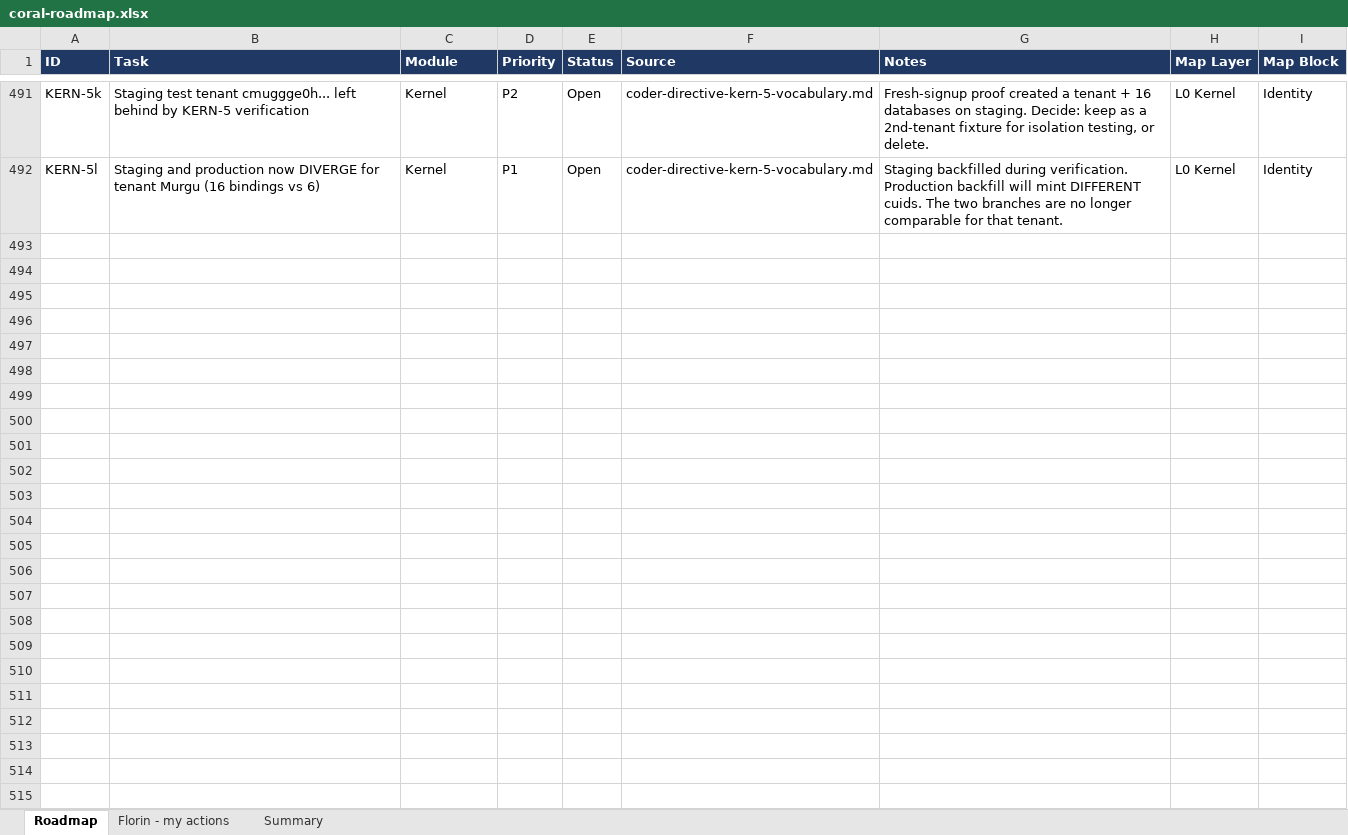
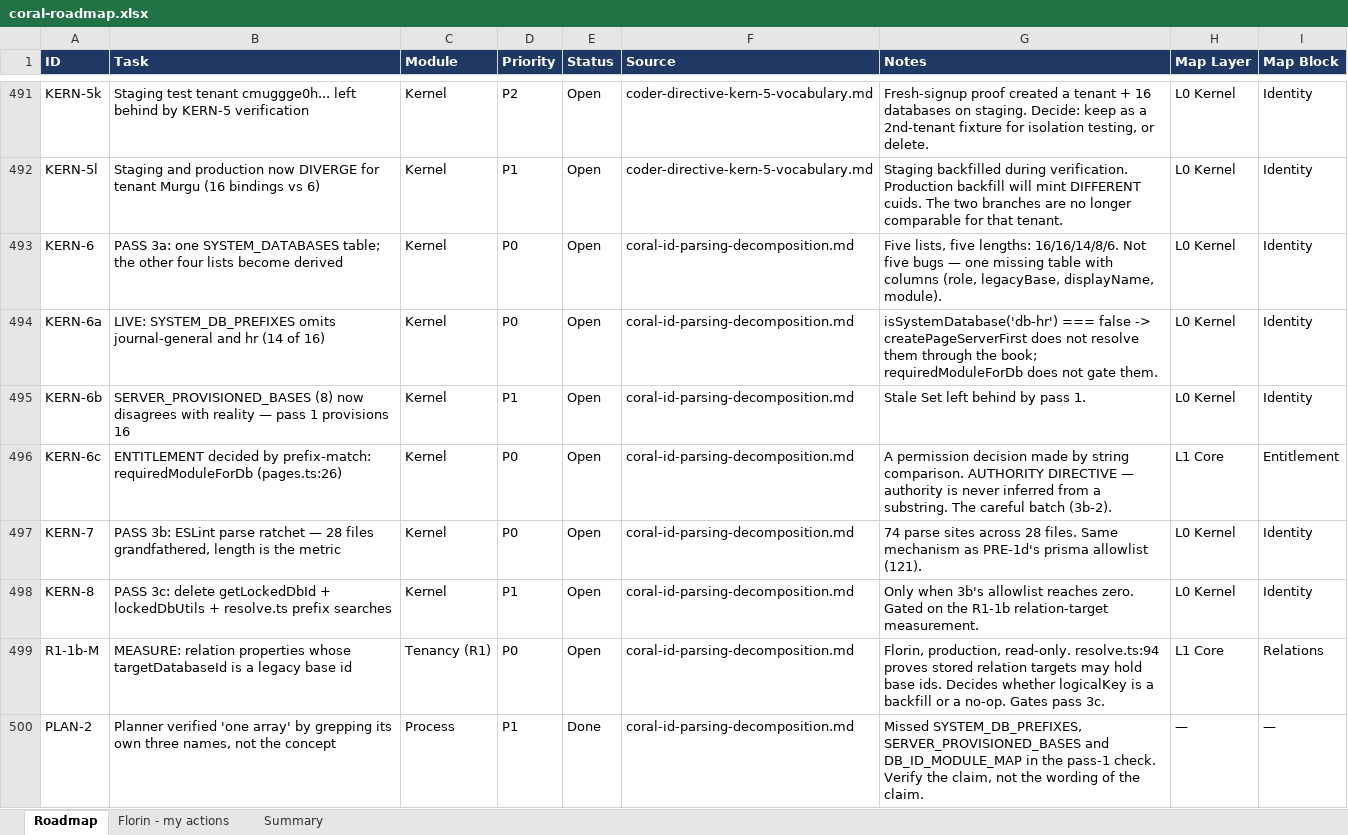
Before and after one commit to FlorinDG/coral-remodeling-pro, an Excel workbook: .agents/coral-roadmap.xlsx, sheet Roadmap, drawn as a sheet; only a part is shown, gaps mark what is left out; values as stored, in another font and other column widths than the file's, no borders; the diff names each change by its address in the sheet, - before the commit and + after, or states it on an @@ line.

```diff
--- a/.agents/coral-roadmap.xlsx (sheet Roadmap)
+++ b/.agents/coral-roadmap.xlsx (sheet Roadmap)
+row 493: KERN-6 | PASS 3a: one SYSTEM_DATABASES table; the other four lists become derived | Kernel | P0 | Open | coral-id-parsing-decomposition.md | Five lists, five lengths: 16/16/14/8/6. Not five bugs — one missing table with columns (role, legacyBase, displayName, module). | L0 Kernel | Identity
+row 494: KERN-6a | LIVE: SYSTEM_DB_PREFIXES omits journal-general and hr (14 of 16) | Kernel | P0 | Open | coral-id-parsing-decomposition.md | isSystemDatabase('db-hr') === false -> createPageServerFirst does not resolve them through the book; requiredModuleForDb does not gate them. | L0 Kernel | Identity
+row 495: KERN-6b | SERVER_PROVISIONED_BASES (8) now disagrees with reality — pass 1 provisions 16 | Kernel | P1 | Open | coral-id-parsing-decomposition.md | Stale Set left behind by pass 1. | L0 Kernel | Identity
+row 496: KERN-6c | ENTITLEMENT decided by prefix-match: requiredModuleForDb (pages.ts:26) | Kernel | P0 | Open | coral-id-parsing-decomposition.md | A permission decision made by string comparison. AUTHORITY DIRECTIVE — authority is never inferred from a substring. The careful batch (3b-2). | L1 Core | Entitlement
+row 497: KERN-7 | PASS 3b: ESLint parse ratchet — 28 files grandfathered, length is the metric | Kernel | P0 | Open | coral-id-parsing-decomposition.md | 74 parse sites across 28 files. Same mechanism as PRE-1d's prisma allowlist (121). | L0 Kernel | Identity
+row 498: KERN-8 | PASS 3c: delete getLockedDbId + lockedDbUtils + resolve.ts prefix searches | Kernel | P1 | Open | coral-id-parsing-decomposition.md | Only when 3b's allowlist reaches zero. Gated on the R1-1b relation-target measurement. | L0 Kernel | Identity
+row 499: R1-1b-M | MEASURE: relation properties whose targetDatabaseId is a legacy base id | Tenancy (R1) | P0 | Open | coral-id-parsing-decomposition.md | Florin, production, read-only. resolve.ts:94 proves stored relation targets may hold base ids. Decides whether logicalKey is a backfill or a no-op. Gates pass 3c. | L1 Core | Relations
+row 500: PLAN-2 | Planner verified 'one array' by grepping its own three names, not the concept | Process | P1 | Done | coral-id-parsing-decomposition.md | Missed SYSTEM_DB_PREFIXES, SERVER_PROVISIONED_BASES and DB_ID_MODULE_MAP in the pass-1 check. Verify the claim, not the wording of the claim. | — | —
```
Also changed, not shown: 2 other files.
